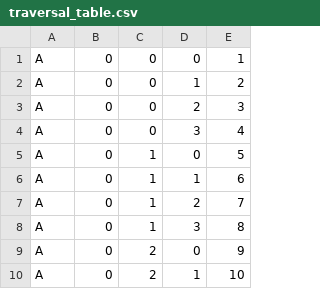
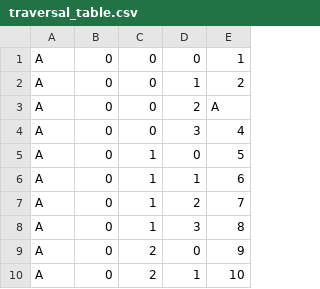
Before and after one commit to lifengyan/CSC207, a CSV file: project/src/phasetwo/traversal_table.csv, drawn as a sheet; only a part is shown.

```diff
--- a/project/src/phasetwo/traversal_table.csv
+++ b/project/src/phasetwo/traversal_table.csv
@@ -2,3 +2,3 @@ A,0,0,0,1
 A,0,0,1,2
-A,0,0,2,3
+A,0,0,2,A
 A,0,0,3,4
```
Also changed, not shown: project/src/phasetwo/translation.csv, 4 other files.
